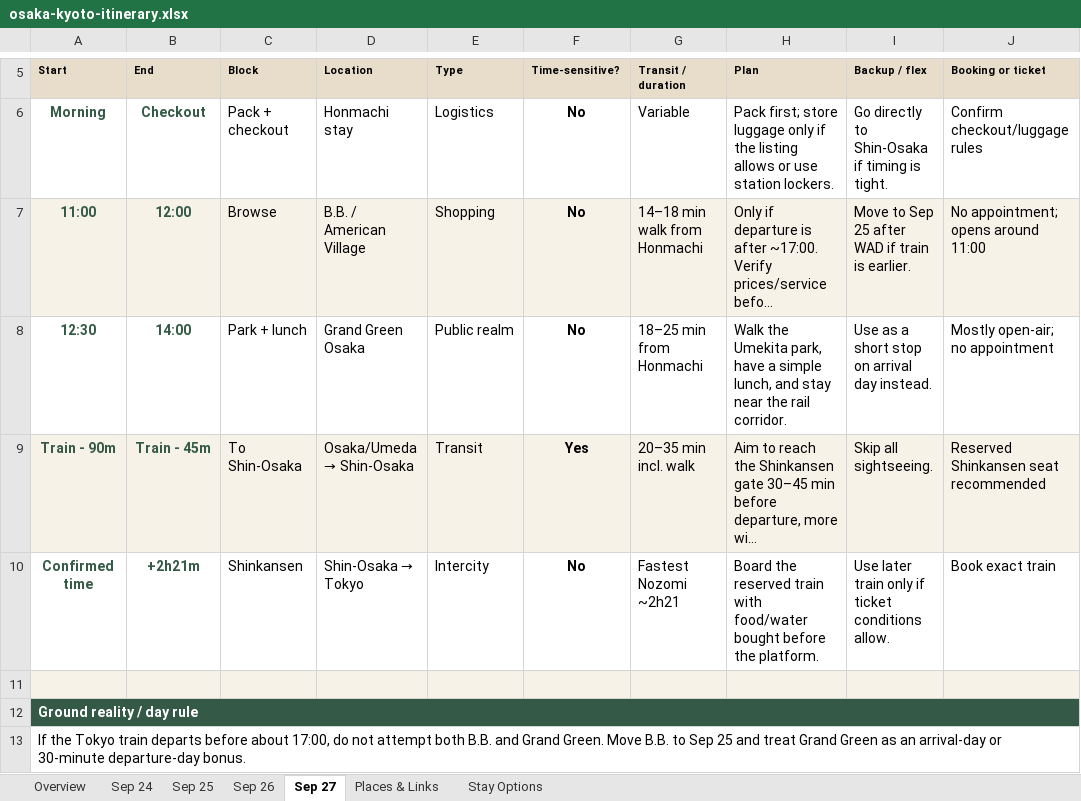
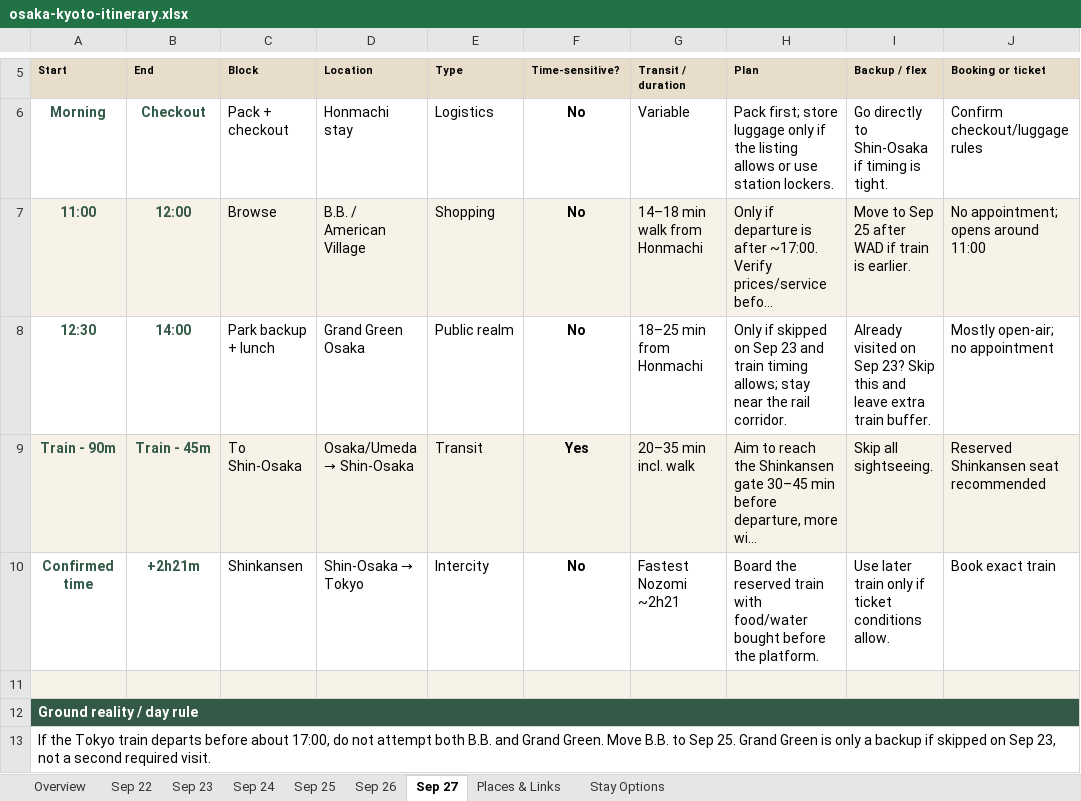
Before and after one commit to NPCLABS-19/osaka-kyoto-trip, an Excel workbook: downloads/osaka-kyoto-itinerary.xlsx, sheet Sep 27, drawn as a sheet; only a part is shown, gaps mark what is left out; long unchanged cells end in …; values as stored, in another font and other column widths than the file's, no borders; conditional formats not drawn; the diff names each change by its address in the sheet, - before the commit and + after, or states it on an @@ line.

```diff
--- a/downloads/osaka-kyoto-itinerary.xlsx (sheet Sep 27)
+++ b/downloads/osaka-kyoto-itinerary.xlsx (sheet Sep 27)
+sheet tab: Sep 22
+sheet tab: Sep 23
-C8 (Block): Park + lunch
+C8 (Block): Park backup + lunch
-H8 (Plan): Walk the Umekita park, have a simple lunch, and stay near…
+H8 (Plan): Only if skipped on Sep 23 and train timing allows; stay near…
-I8 (Backup / flex): Use as a short stop on arrival day instead.
+I8 (Backup / flex): Already visited on Sep 23? Skip this and leave extra train buffer.
-A13 (Start): …to Sep 25 and treat Grand Green as an arrival-day or 30-minute departure-day bonus.
+A13 (Start): …to Sep 25. Grand Green is only a backup if skipped on Sep 23, not a second required visit.
```
Also changed, not shown: sheet Overview, sheet Stay Options, sheet Places & Links, 24 other files.
